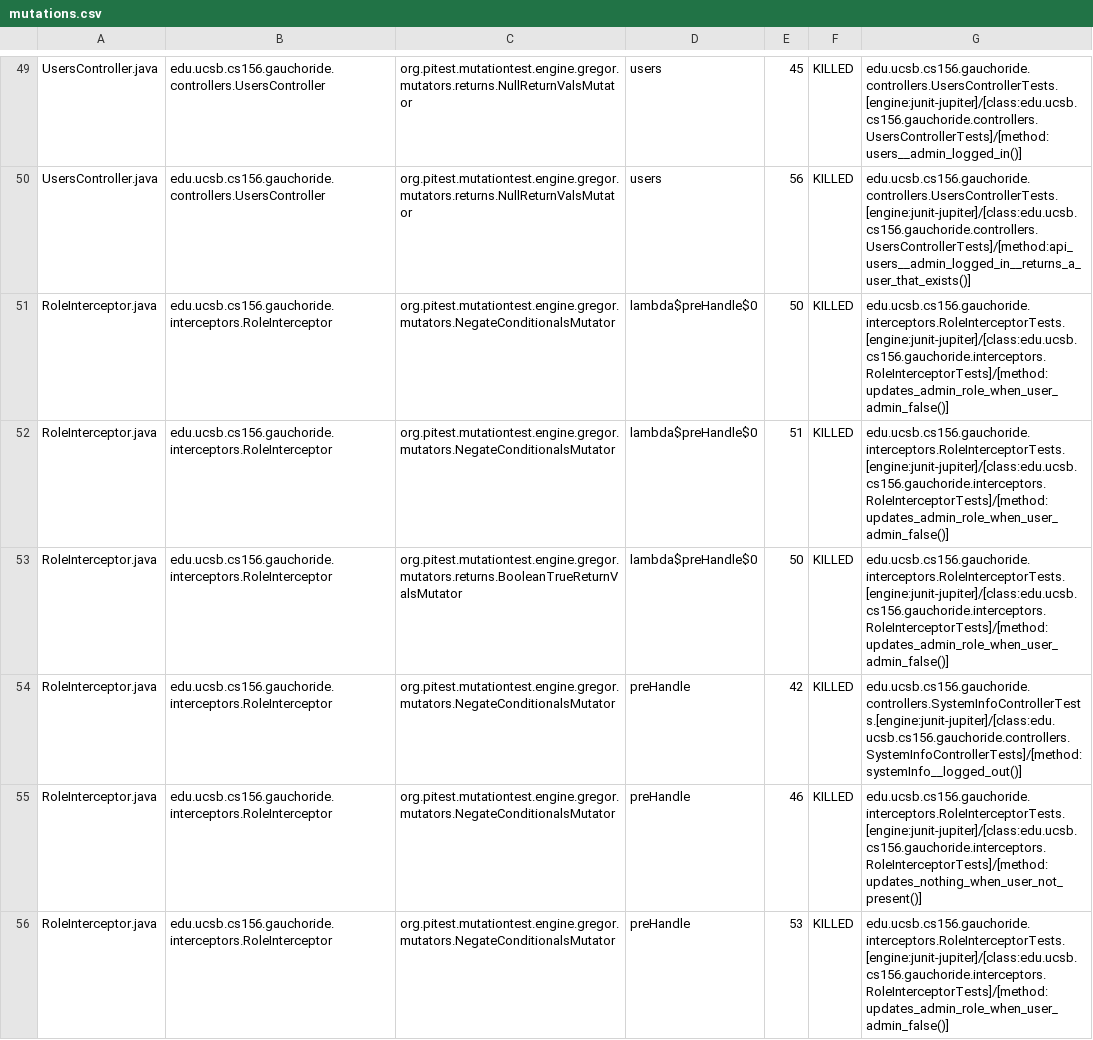
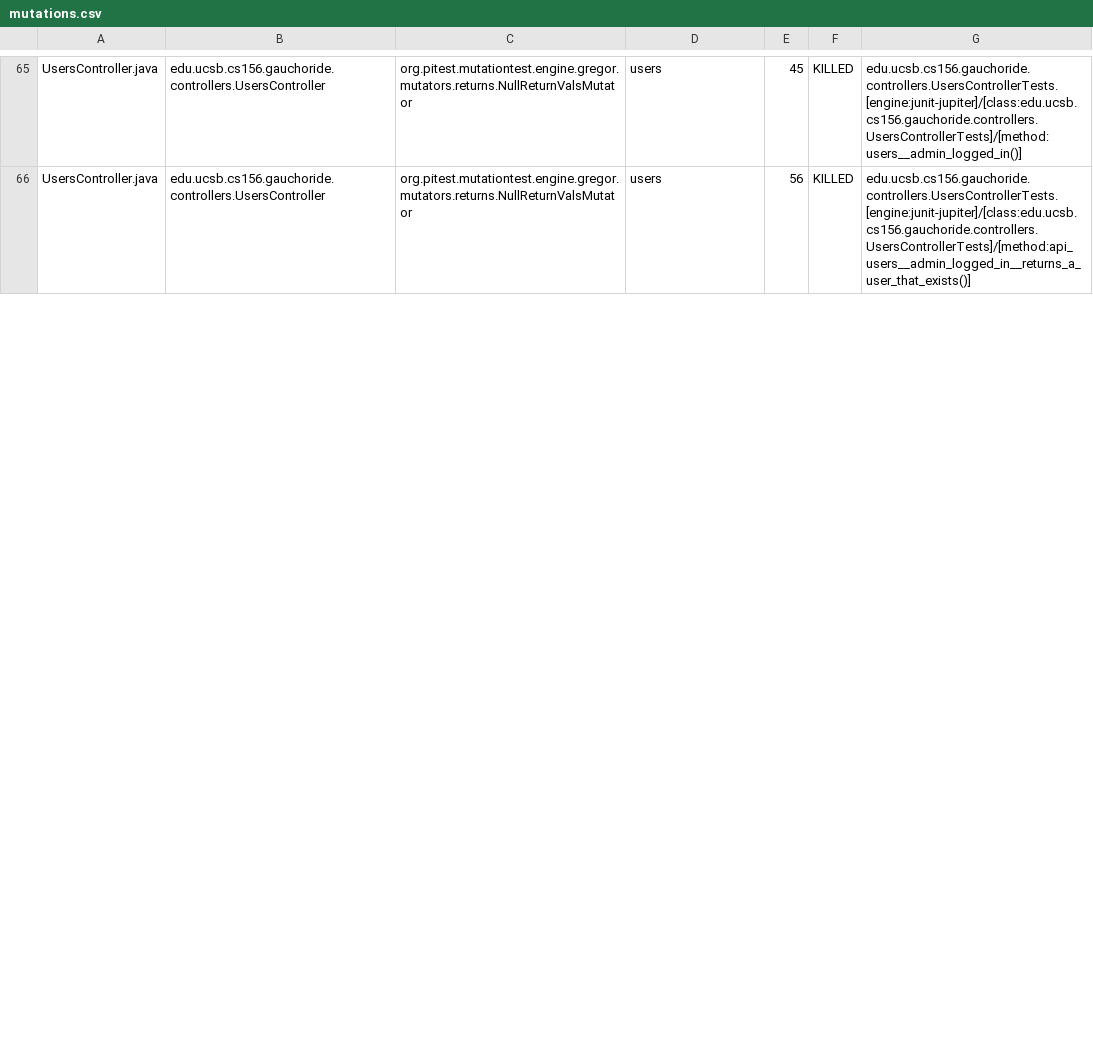
Before and after one commit to ucsb-cs156/proj-gauchoride, a CSV file: pitest/mutations.csv, drawn as a sheet; only a part is shown, gaps mark what is left out; removed rows and columns are numbered as before the commit, all else as after; the diff covers the shown part only; the diff names each change by its address in the sheet, - before the commit and + after, or states it on an @@ line.

Commit message:
Deploying to gh-pages from @ ucsb-cs156/proj-gauchoride@daeda07eccf27371f47ec5d565b011cb1ae7623c 🚀

```diff
--- a/pitest/mutations.csv
+++ b/pitest/mutations.csv
-row 51: RoleInterceptor.java | edu.ucsb.cs156.gauchoride.interceptors.RoleInterceptor | org.pitest.mutationtest.engine.gregor.mutators.NegateConditionalsMutator | lambda$preHandle$0 | 50 | KILLED | edu.ucsb.cs156.gauchoride.interceptors.RoleInterceptorTests.[engine:junit-jupiter]/[class:edu.ucsb.cs156.gauchoride.interceptors.RoleInterceptorTests]/[method:updates_admin_role_when_user_admin_false()]
-row 52: RoleInterceptor.java | edu.ucsb.cs156.gauchoride.interceptors.RoleInterceptor | org.pitest.mutationtest.engine.gregor.mutators.NegateConditionalsMutator | lambda$preHandle$0 | 51 | KILLED | edu.ucsb.cs156.gauchoride.interceptors.RoleInterceptorTests.[engine:junit-jupiter]/[class:edu.ucsb.cs156.gauchoride.interceptors.RoleInterceptorTests]/[method:updates_admin_role_when_user_admin_false()]
-row 53: RoleInterceptor.java | edu.ucsb.cs156.gauchoride.interceptors.RoleInterceptor | org.pitest.mutationtest.engine.gregor.mutators.returns.BooleanTrueReturnValsMutator | lambda$preHandle$0 | 50 | KILLED | edu.ucsb.cs156.gauchoride.interceptors.RoleInterceptorTests.[engine:junit-jupiter]/[class:edu.ucsb.cs156.gauchoride.interceptors.RoleInterceptorTests]/[method:updates_admin_role_when_user_admin_false()]
-row 54: RoleInterceptor.java | edu.ucsb.cs156.gauchoride.interceptors.RoleInterceptor | org.pitest.mutationtest.engine.gregor.mutators.NegateConditionalsMutator | preHandle | 42 | KILLED | edu.ucsb.cs156.gauchoride.controllers.SystemInfoControllerTests.[engine:junit-jupiter]/[class:edu.ucsb.cs156.gauchoride.controllers.SystemInfoControllerTests]/[method:systemInfo__logged_out()]
-row 55: RoleInterceptor.java | edu.ucsb.cs156.gauchoride.interceptors.RoleInterceptor | org.pitest.mutationtest.engine.gregor.mutators.NegateConditionalsMutator | preHandle | 46 | KILLED | edu.ucsb.cs156.gauchoride.interceptors.RoleInterceptorTests.[engine:junit-jupiter]/[class:edu.ucsb.cs156.gauchoride.interceptors.RoleInterceptorTests]/[method:updates_nothing_when_user_not_present()]
-row 56: RoleInterceptor.java | edu.ucsb.cs156.gauchoride.interceptors.RoleInterceptor | org.pitest.mutationtest.engine.gregor.mutators.NegateConditionalsMutator | preHandle | 53 | KILLED | edu.ucsb.cs156.gauchoride.interceptors.RoleInterceptorTests.[engine:junit-jupiter]/[class:edu.ucsb.cs156.gauchoride.interceptors.RoleInterceptorTests]/[method:updates_admin_role_when_user_admin_false()]
```
Also changed, not shown: 12 added rows, 6 removed rows, 4 moved rows and 23 edited cells elsewhere in this file, 12 other files.
